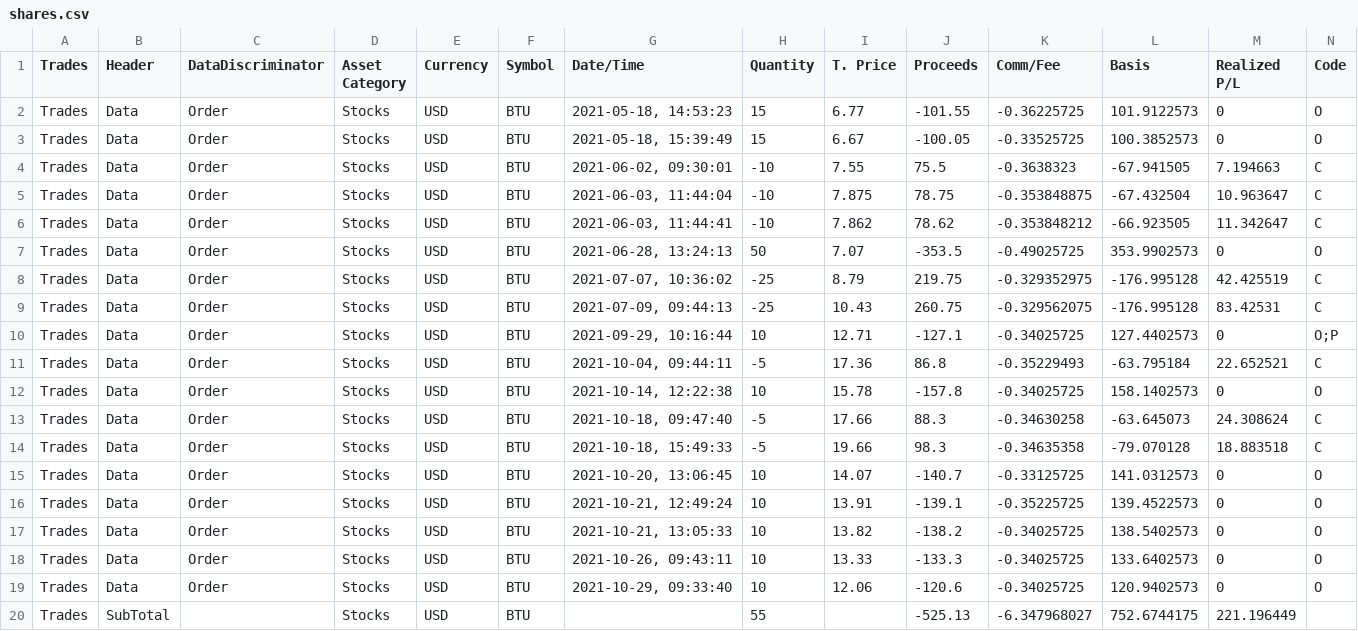
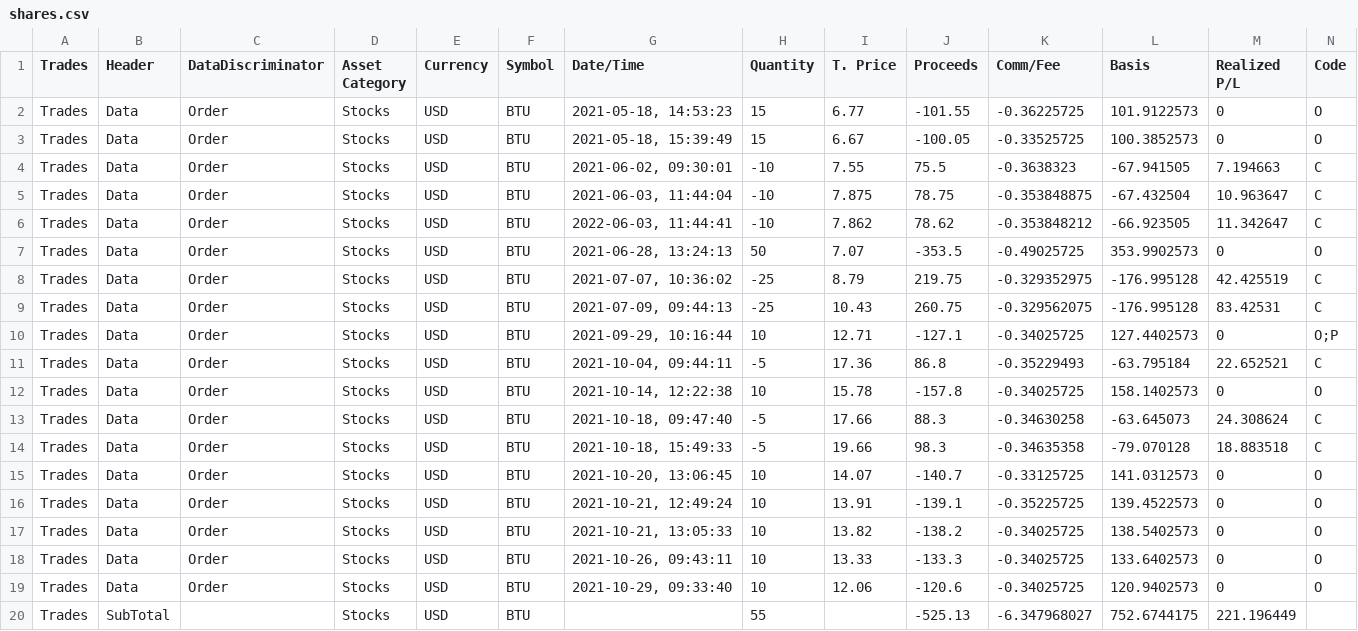
Before and after one commit to bes-shutok/shares, a CSV file: resources/shares.csv, drawn as a sheet.

```diff
--- a/resources/shares.csv
+++ b/resources/shares.csv
@@ -5,3 +5,3 @@ Trades,Data,Order,Stocks,USD,BTU,"2021-06-02, 09:30:01",-10,7.55,75.5,-0.3638323
 Trades,Data,Order,Stocks,USD,BTU,"2021-06-03, 11:44:04",-10,7.875,78.75,-0.353848875,-67.432504,10.963647,C
-Trades,Data,Order,Stocks,USD,BTU,"2021-06-03, 11:44:41",-10,7.862,78.62,-0.353848212,-66.923505,11.342647,C
+Trades,Data,Order,Stocks,USD,BTU,"2022-06-03, 11:44:41",-10,7.862,78.62,-0.353848212,-66.923505,11.342647,C
 Trades,Data,Order,Stocks,USD,BTU,"2021-06-28, 13:24:13",50,7.07,-353.5,-0.49025725,353.9902573,0,O
```
Also changed, not shown: 3 other files.
